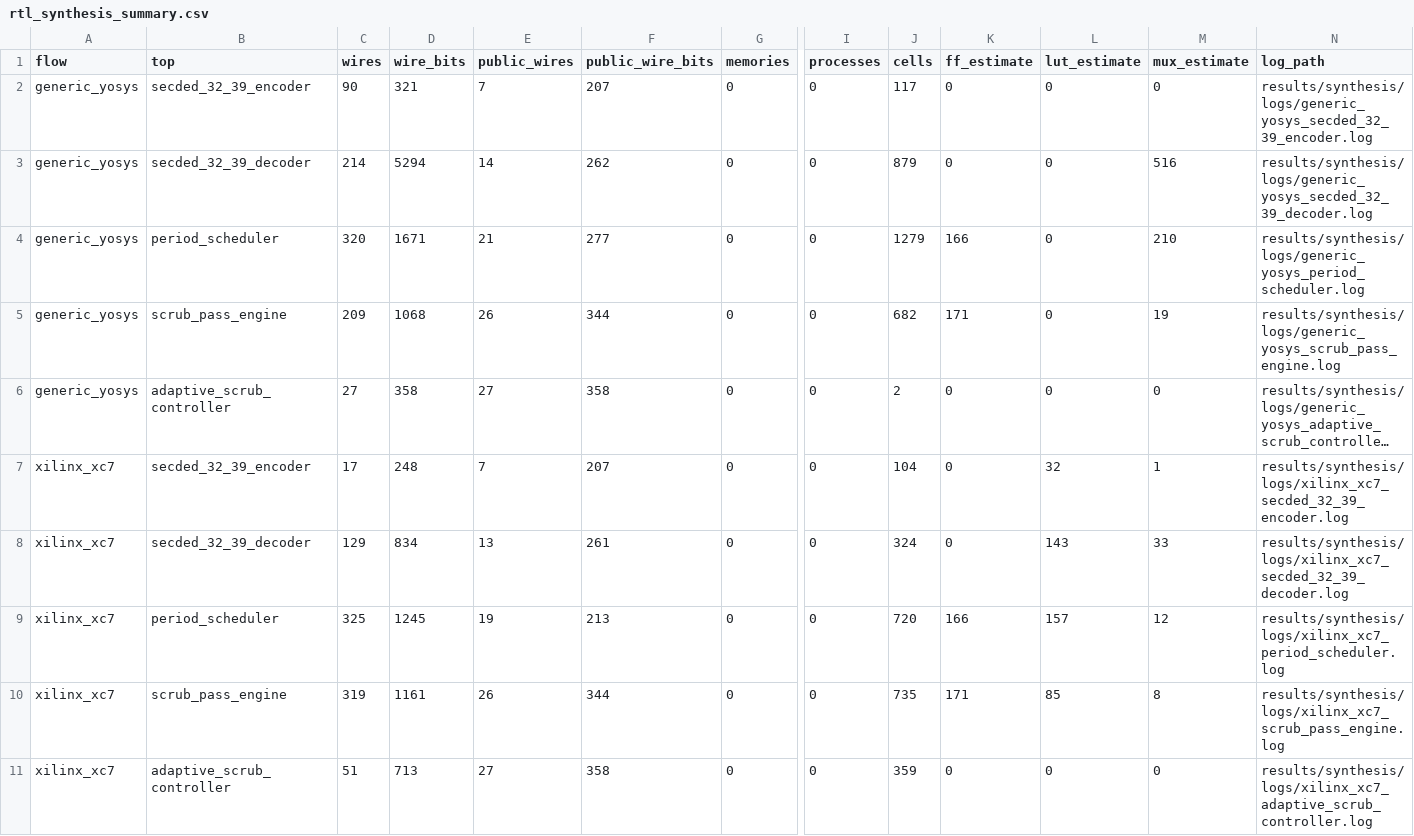
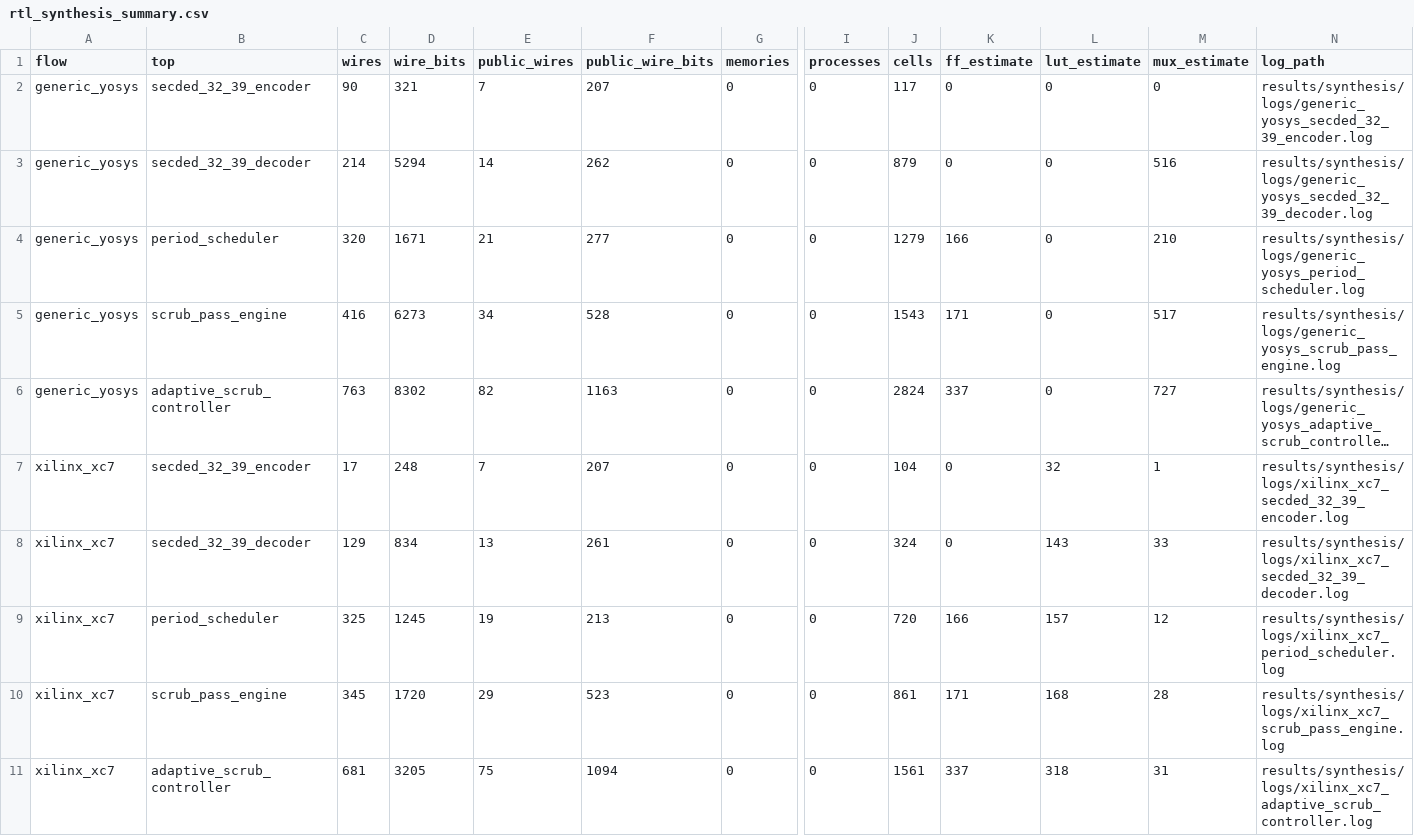
Before and after one commit to z3tm4n-x/chapter4-risk-limited-scrubber, a CSV file: results/synthesis/rtl_synthesis_summary.csv, drawn as a sheet; only a part is shown, gaps mark what is left out; long unchanged cells end in …; removed rows and columns are numbered as before the commit, all else as after; rows hold the shown columns only; the diff names each change by its address in the sheet, - before the commit and + after, or states it on an @@ line.

Commit message:
Use flattened synthesis estimates

```diff
--- a/results/synthesis/rtl_synthesis_summary.csv
+++ b/results/synthesis/rtl_synthesis_summary.csv
-C5 (wires): 209
+C5 (wires): 416
-D5 (wire_bits): 1068
+D5 (wire_bits): 6273
-E5 (public_wires): 26
+E5 (public_wires): 34
-F5 (public_wire_bits): 344
+F5 (public_wire_bits): 528
-J5 (cells): 682
+J5 (cells): 1543
-M5 (mux_estimate): 19
+M5 (mux_estimate): 517
-C6 (wires): 27
+C6 (wires): 763
-D6 (wire_bits): 358
+D6 (wire_bits): 8302
-E6 (public_wires): 27
+E6 (public_wires): 82
-F6 (public_wire_bits): 358
+F6 (public_wire_bits): 1163
-J6 (cells): 2
+J6 (cells): 2824
-K6 (ff_estimate): 0
+K6 (ff_estimate): 337
-M6 (mux_estimate): 0
+M6 (mux_estimate): 727
-C10 (wires): 319
+C10 (wires): 345
-D10 (wire_bits): 1161
+D10 (wire_bits): 1720
-E10 (public_wires): 26
+E10 (public_wires): 29
-F10 (public_wire_bits): 344
+F10 (public_wire_bits): 523
-J10 (cells): 735
+J10 (cells): 861
-L10 (lut_estimate): 85
+L10 (lut_estimate): 168
-M10 (mux_estimate): 8
+M10 (mux_estimate): 28
-row 11: xilinx_xc7 | adaptive_scrub_controller | 51 | 713 | 27 | 358 | 0 | 0 | 359 | 0 | 0 | 0 | results/synthesis/logs/xilinx_xc7_adaptive_scrub_controller.log
+row 11: xilinx_xc7 | adaptive_scrub_controller | 681 | 3205 | 75 | 1094 | 0 | 0 | 1561 | 337 | 318 | 31 | results/synthesis/logs/xilinx_xc7_adaptive_scrub_controller.log
```
Also changed, not shown: 2 other files.
